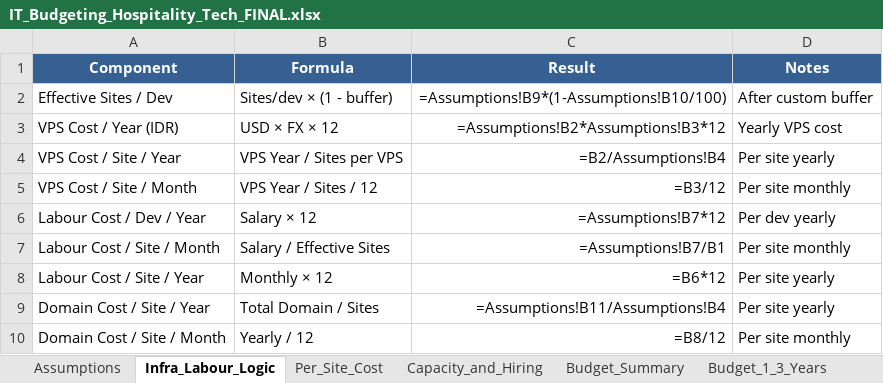
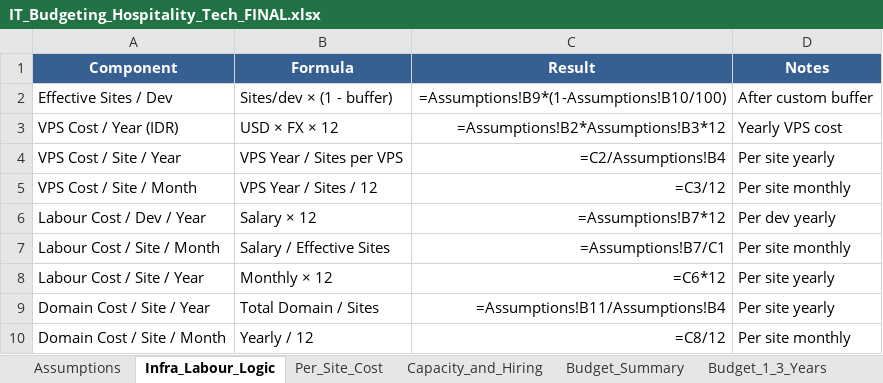
Before and after one commit to yusvaaji/Blog-Management-Practice-, an Excel workbook: IT_Budgeting_Hospitality_Tech_FINAL.xlsx, sheet Infra_Labour_Logic, drawn as a sheet; values as stored, in another font and other column widths than the file's, no borders; formulas without a stored value are shown as written; the diff names each change by its address in the sheet, - before the commit and + after, or states it on an @@ line.

```diff
--- a/IT_Budgeting_Hospitality_Tech_FINAL.xlsx (sheet Infra_Labour_Logic)
+++ b/IT_Budgeting_Hospitality_Tech_FINAL.xlsx (sheet Infra_Labour_Logic)
-C4 (Result): =B2/Assumptions!B4
+C4 (Result): =C2/Assumptions!B4
-C5 (Result): =B3/12
+C5 (Result): =C3/12
-C7 (Result): =Assumptions!B7/B1
+C7 (Result): =Assumptions!B7/C1
-C8 (Result): =B6*12
+C8 (Result): =C6*12
-C10 (Result): =B8/12
+C10 (Result): =C8/12
```
Also changed, not shown: sheet Per_Site_Cost, sheet Budget_1_3_Years, sheet Budget_Summary, 1 other file.
